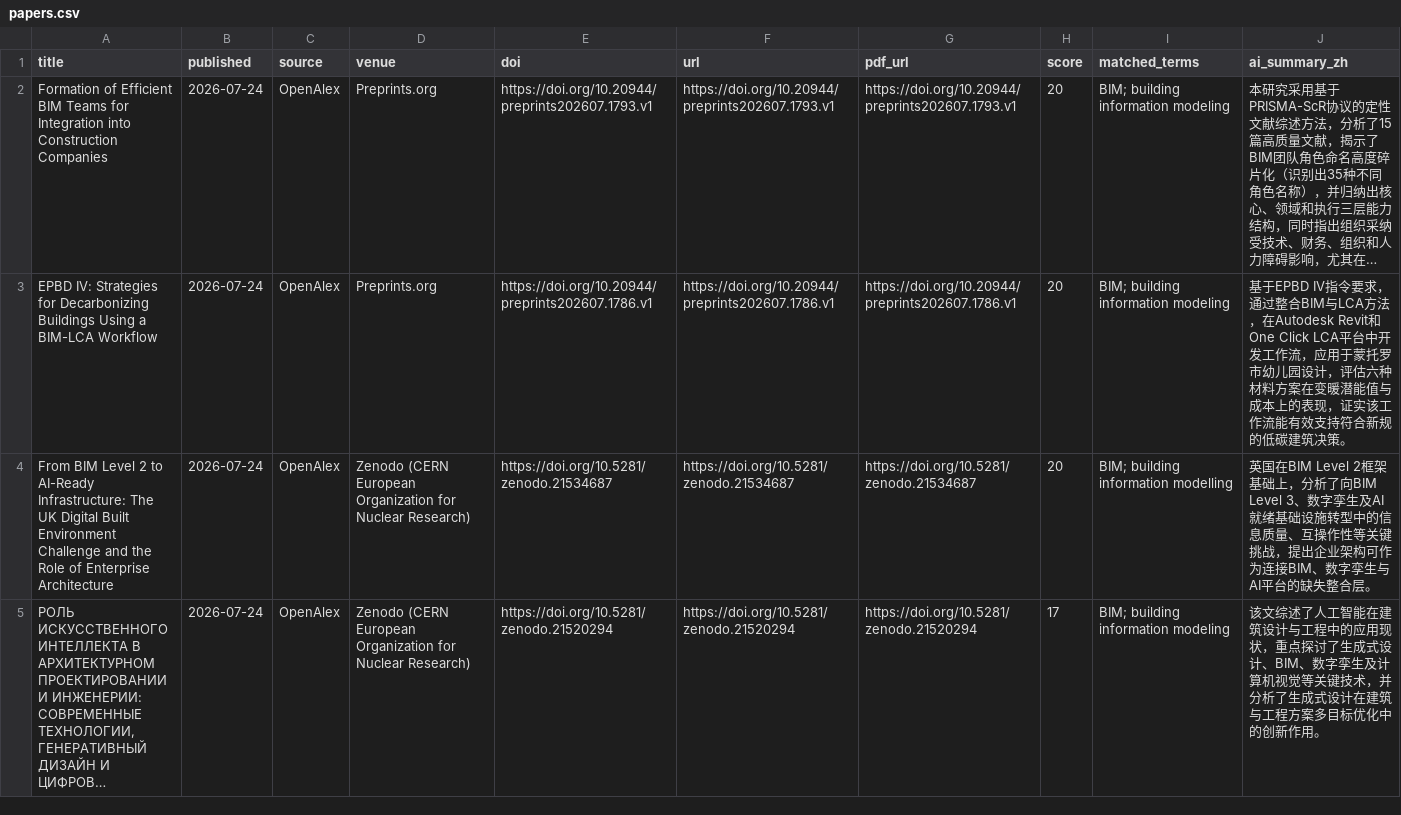
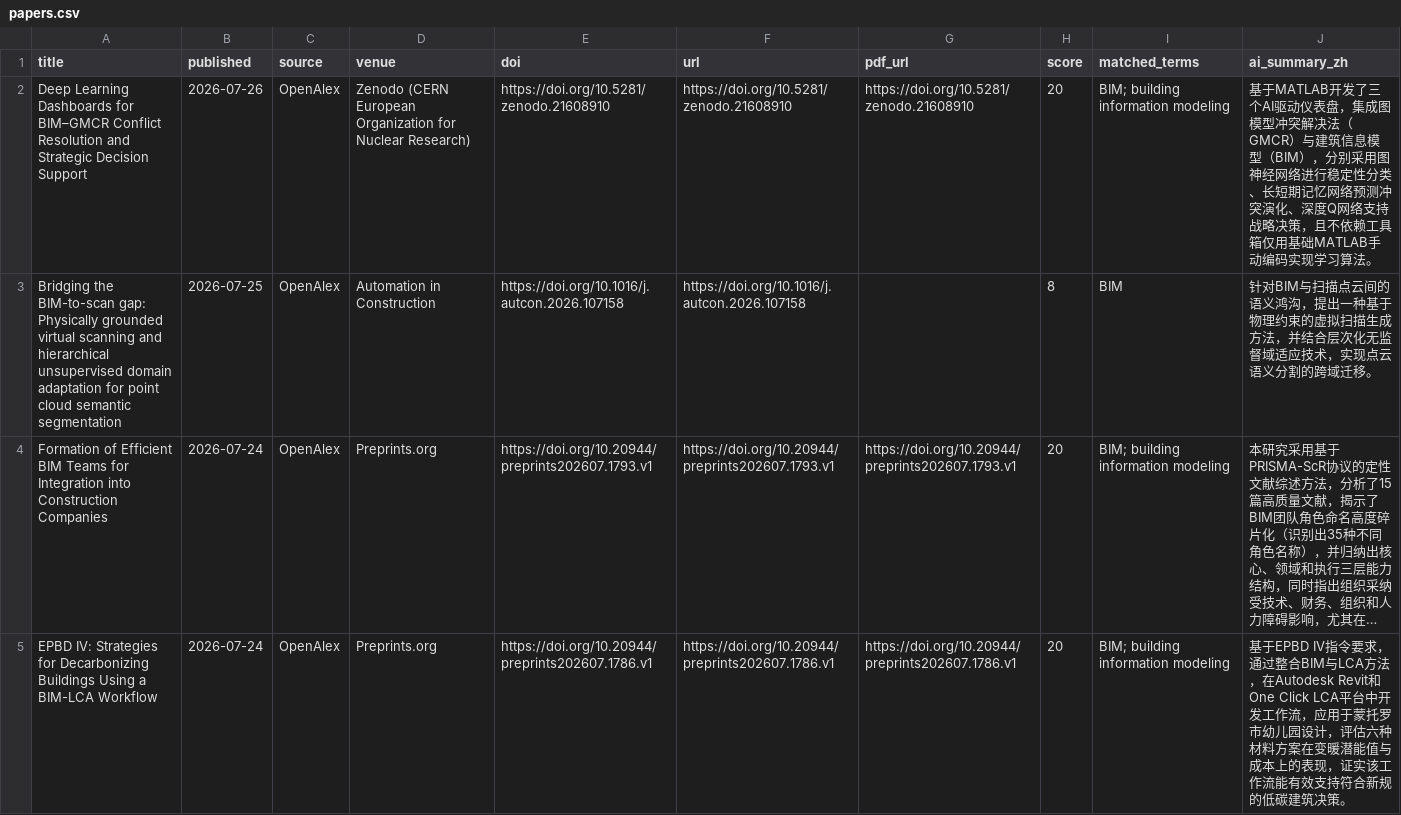
Before and after one commit to HexWillAppear/bim-ifc-paper-radar, a CSV file: data/papers.csv, drawn as a sheet; only a part is shown; the shorter side is filled out with more unchanged rows; long unchanged cells end in …; the diff names each change by its address in the sheet, - before the commit and + after, or states it on an @@ line.

```diff
--- a/data/papers.csv
+++ b/data/papers.csv
+row 2: Deep Learning Dashboards for BIM–GMCR Conflict Resolution and Strategic Decision Support | 2026-07-26 | OpenAlex | Zenodo (CERN European Organization for Nuclear Research) | https://doi.org/10.5281/zenodo.21608910 | https://doi.org/10.5281/zenodo.21608910 | https://doi.org/10.5281/zenodo.21608910 | 20 | BIM; building information modeling | 基于MATLAB开发了三个AI驱动仪表盘，集成图模型冲突解决法（GMCR）与建筑信息模型（BIM），分别采用图神经网络进行稳定性分类、长短期记忆网络预测冲突演化、深度Q网络支持战略决策，且不依赖工具箱仅用基础MATLAB手动编码实现学习算法。
+row 3: Bridging the BIM-to-scan gap: Physically grounded virtual scanning and hierarchical unsupervised domain adaptation for point cloud semantic segmentation | 2026-07-25 | OpenAlex | Automation in Construction | https://doi.org/10.1016/j.autcon.2026.107158 | https://doi.org/10.1016/j.autcon.2026.107158 |  | 8 | BIM | 针对BIM与扫描点云间的语义鸿沟，提出一种基于物理约束的虚拟扫描生成方法，并结合层次化无监督域适应技术，实现点云语义分割的跨域迁移。
```
Also changed, not shown: data/hypergraph-rag/papers.csv, data/self-evolving-agent/papers.csv, 6 other files.
